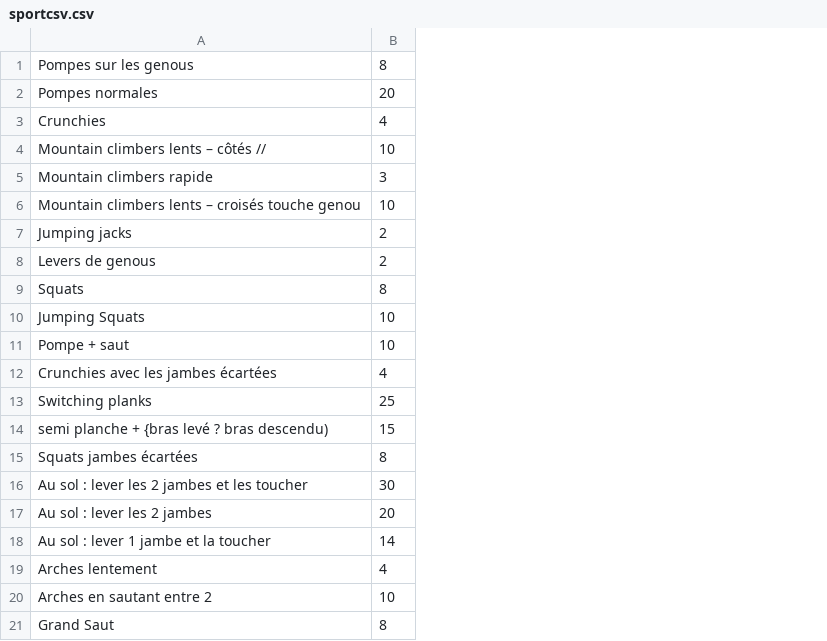
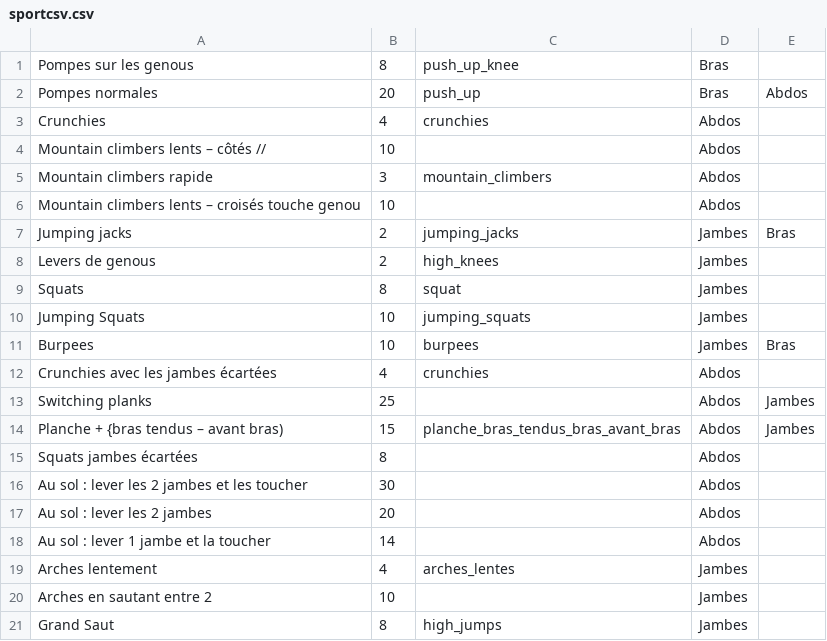
Before and after one commit to Tibo-Mouss/Sport_Coach, a CSV file: sportcsv.csv, drawn as a sheet; the diff names each change by its address in the sheet, - before the commit and + after, or states it on an @@ line.

```diff
--- a/sportcsv.csv
+++ b/sportcsv.csv
+column C, rows 1-21: push_up_knee | push_up | crunchies |  | mountain_climbers |  | jumping_jacks | high_knees | squat | jumping_squats | burpees | crunchies |  | planche_bras_tendus_bras_avant_bras |  |  |  |  | arches_lentes |  | high_jumps
+column D, rows 1-21: Bras | Bras | Abdos | Abdos | Abdos | Abdos | Jambes | Jambes | Jambes | Jambes | Jambes | Abdos | Abdos | Abdos | Abdos | Abdos | Abdos | Abdos | Jambes | Jambes | Jambes
+column E, rows 2-14: Abdos |  |  |  |  | Bras |  |  |  | Bras |  | Jambes | Jambes
-A11: Pompe + saut
+A11: Burpees
-A14: semi planche + {bras levé ? bras descendu)
+A14: Planche + {bras tendus – avant bras)
```
Also changed, not shown: 10 other files.
